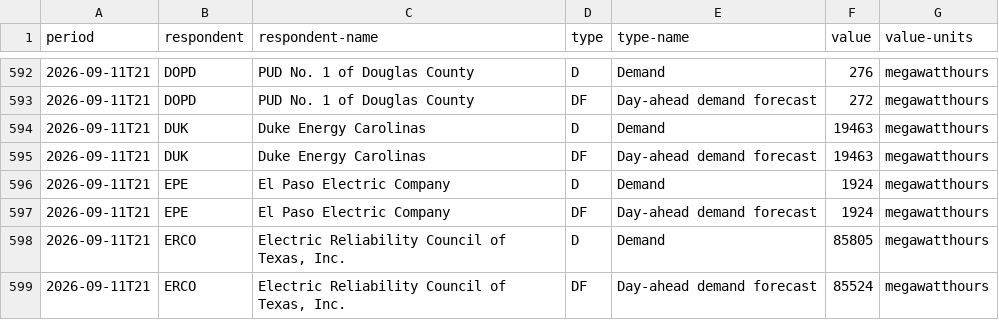
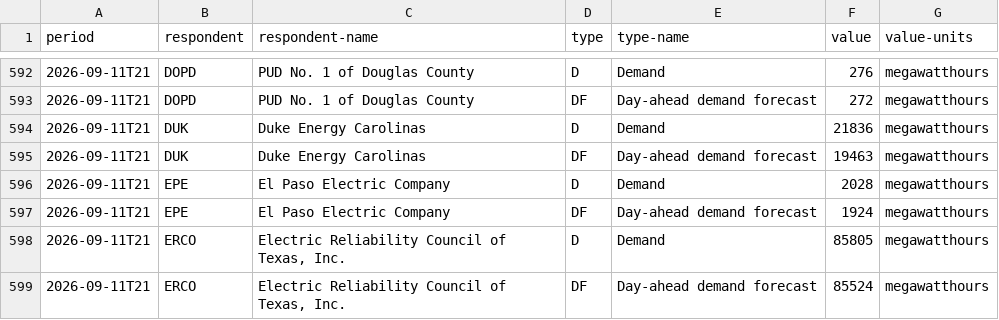
Before and after one commit to MelodiousZero/proyecto_modulo_8, a CSV file: src/data/daily_hourly_all.csv, drawn as a sheet; only a part is shown, gaps mark what is left out; the diff covers the shown part only.

```diff
--- a/src/data/daily_hourly_all.csv
+++ b/src/data/daily_hourly_all.csv
@@ -593,5 +593,5 @@
 "2026-09-11T21","DOPD","PUD No. 1 of Douglas County","DF","Day-ahead demand forecast",272,"megawatthours"
-"2026-09-11T21","DUK","Duke Energy Carolinas","D","Demand",19463,"megawatthours"
+"2026-09-11T21","DUK","Duke Energy Carolinas","D","Demand",21836,"megawatthours"
 "2026-09-11T21","DUK","Duke Energy Carolinas","DF","Day-ahead demand forecast",19463,"megawatthours"
-"2026-09-11T21","EPE","El Paso Electric Company","D","Demand",1924,"megawatthours"
+"2026-09-11T21","EPE","El Paso Electric Company","D","Demand",2028,"megawatthours"
 "2026-09-11T21","EPE","El Paso Electric Company","DF","Day-ahead demand forecast",1924,"megawatthours"
```
Also changed, not shown: 41 edited cells elsewhere in this file.
